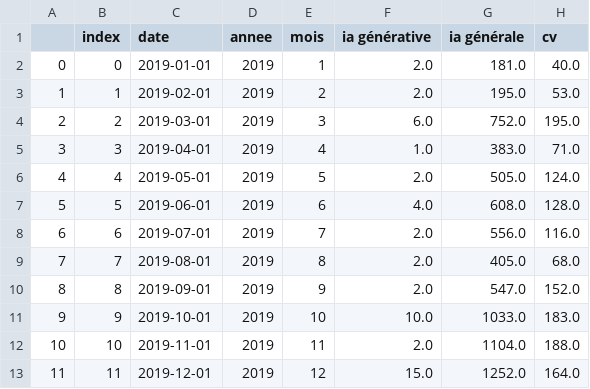
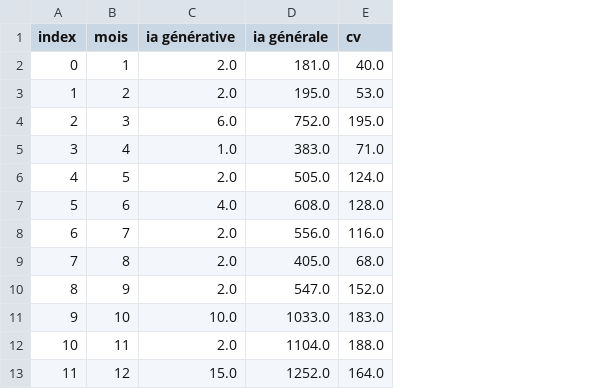
Before and after one commit to padelb19/AI_tracker, a CSV file: data/offers_total.csv, drawn as a sheet; only a part is shown; the diff names each change by its address in the sheet, - before the commit and + after, or states it on an @@ line.

```diff
--- a/data/offers_total.csv
+++ b/data/offers_total.csv
-column A, rows 2-13: 0 | 1 | 2 | 3 | 4 | 5 | 6 | 7 | 8 | 9 | 10 | 11
-column C (date), rows 2-13: 2019-01-01 | 2019-02-01 | 2019-03-01 | 2019-04-01 | 2019-05-01 | 2019-06-01 | 2019-07-01 | 2019-08-01 | 2019-09-01 | 2019-10-01 | 2019-11-01 | 2019-12-01
-column D (annee), rows 2-13: all 2019
```
Also changed, not shown: data/offers_share.csv.
